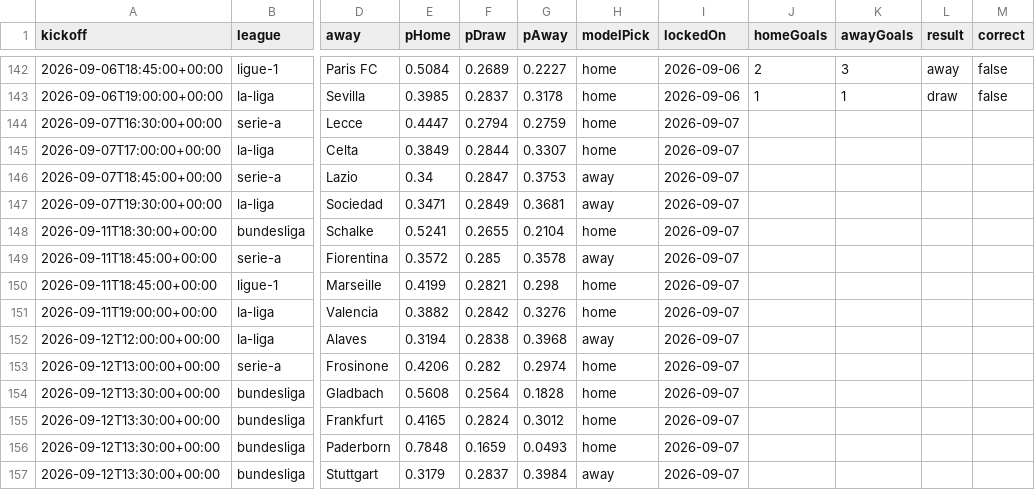
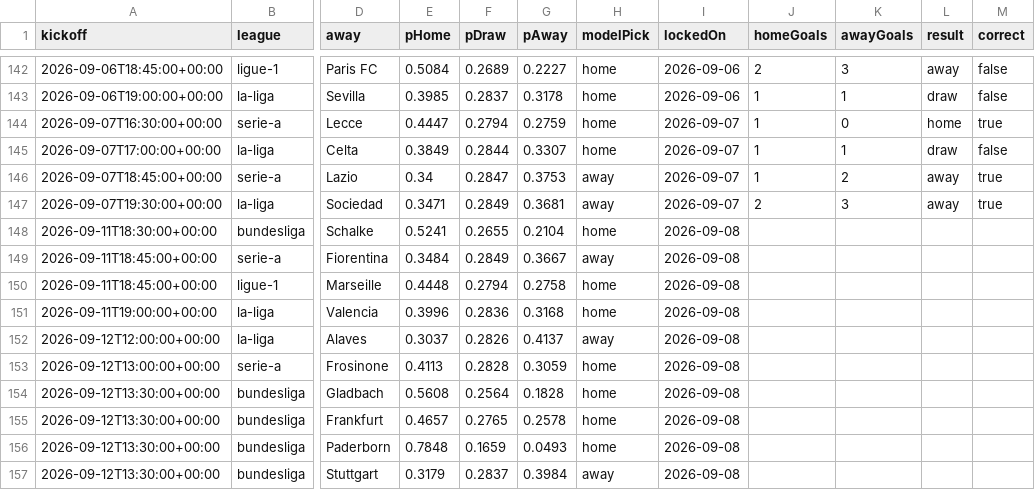
Before and after one commit to groninge01/theopenmodel, a CSV file: public/data/predictions.csv, drawn as a sheet; only a part is shown, gaps mark what is left out; the diff covers the shown part only; the diff names each change by its address in the sheet, - before the commit and + after, or states it on an @@ line.

```diff
--- a/public/data/predictions.csv
+++ b/public/data/predictions.csv
-J144:J146 (homeGoals): (empty)
+J144:J146 (homeGoals): 1
-K144 (awayGoals): (empty)
+K144 (awayGoals): 0
-L144 (result): (empty)
+L144 (result): home
-M144 (correct): (empty)
+M144 (correct): true
-K145 (awayGoals): (empty)
+K145 (awayGoals): 1
-L145 (result): (empty)
+L145 (result): draw
-M145 (correct): (empty)
+M145 (correct): false
-K146 (awayGoals): (empty)
+K146 (awayGoals): 2
-L146:L147 (result): (empty)
+L146:L147 (result): away
-M146:M147 (correct): (empty)
+M146:M147 (correct): true
-J147 (homeGoals): (empty)
+J147 (homeGoals): 2
-K147 (awayGoals): (empty)
+K147 (awayGoals): 3
-I148:I157 (lockedOn): 2026-09-07
+I148:I157 (lockedOn): 2026-09-08
-E149 (pHome): 0.3572
+E149 (pHome): 0.3484
-F149 (pDraw): 0.285
+F149 (pDraw): 0.2849
-G149 (pAway): 0.3578
+G149 (pAway): 0.3667
-E150 (pHome): 0.4199
+E150 (pHome): 0.4448
-F150 (pDraw): 0.2821
+F150 (pDraw): 0.2794
-G150 (pAway): 0.298
+G150 (pAway): 0.2758
-E151 (pHome): 0.3882
+E151 (pHome): 0.3996
-F151 (pDraw): 0.2842
+F151 (pDraw): 0.2836
-G151 (pAway): 0.3276
+G151 (pAway): 0.3168
-E152 (pHome): 0.3194
+E152 (pHome): 0.3037
-F152 (pDraw): 0.2838
+F152 (pDraw): 0.2826
-G152 (pAway): 0.3968
+G152 (pAway): 0.4137
-E153 (pHome): 0.4206
+E153 (pHome): 0.4113
-F153 (pDraw): 0.282
+F153 (pDraw): 0.2828
-G153 (pAway): 0.2974
+G153 (pAway): 0.3059
-E155 (pHome): 0.4165
+E155 (pHome): 0.4657
-F155 (pDraw): 0.2824
+F155 (pDraw): 0.2765
-G155 (pAway): 0.3012
+G155 (pAway): 0.2578
```
Also changed, not shown: 3 added rows and 89 edited cells elsewhere in this file, public/data/elo-ratings.csv, public/data/fixtures-2026-27.csv, 11 other files.
